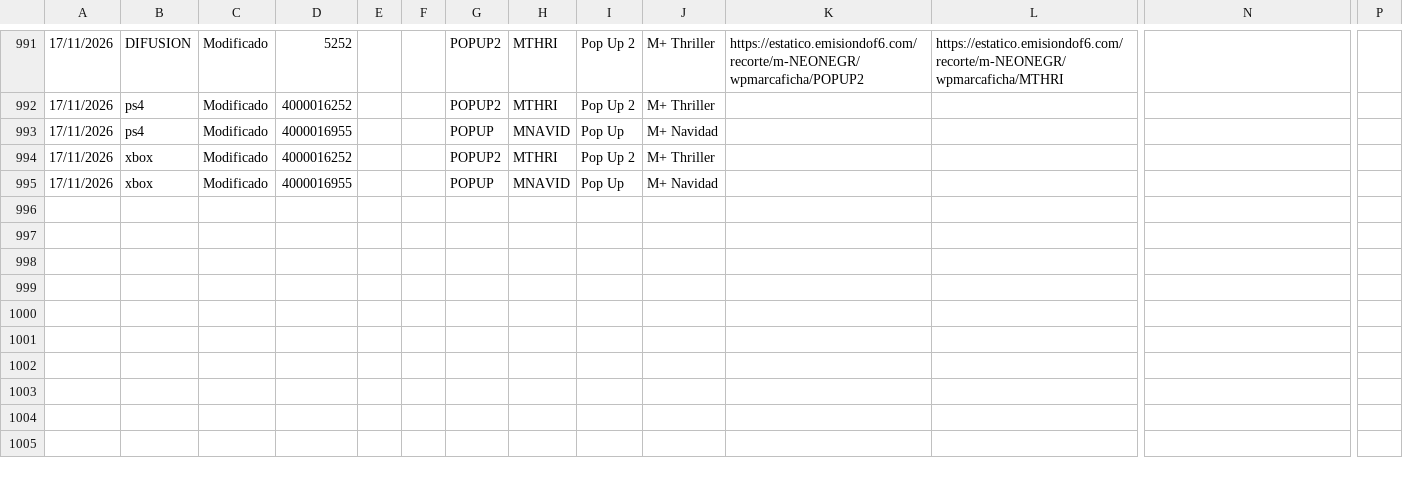
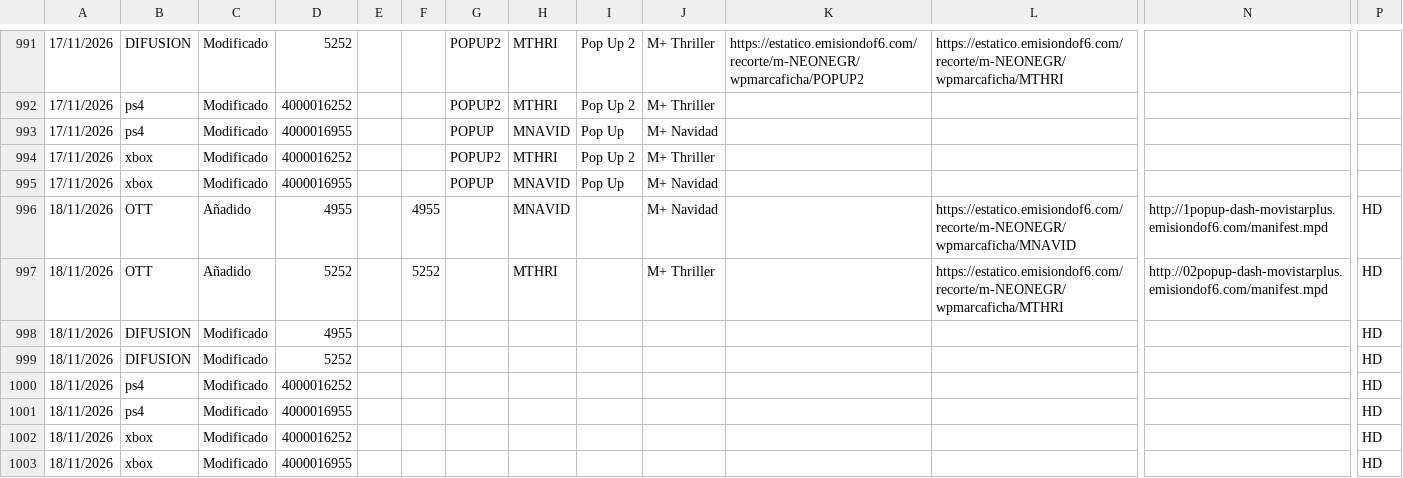
Before and after one commit to parotris3/Mfeed, a CSV file: cambios.csv, drawn as a sheet; only a part is shown, gaps mark what is left out; rows hold the shown columns only; the diff names each change by its address in the sheet, - before the commit and + after, or states it on an @@ line.

```diff
--- a/cambios.csv
+++ b/cambios.csv
+row 996: 18/11/2026 | OTT | Añadido | 4955 |  | 4955 |  | MNAVID |  | M+ Navidad |  | https://estatico.emisiondof6.com/recorte/m-NEONEGR/wpmarcaficha/MNAVID | http://1popup-dash-movistarplus.emisiondof6.com/manifest.mpd | HD
+row 997: 18/11/2026 | OTT | Añadido | 5252 |  | 5252 |  | MTHRI |  | M+ Thriller |  | https://estatico.emisiondof6.com/recorte/m-NEONEGR/wpmarcaficha/MTHRI | http://02popup-dash-movistarplus.emisiondof6.com/manifest.mpd | HD
+row 998: 18/11/2026 | DIFUSION | Modificado | 4955 |  |  |  |  |  |  |  |  |  | HD
+row 999: 18/11/2026 | DIFUSION | Modificado | 5252 |  |  |  |  |  |  |  |  |  | HD
+row 1000: 18/11/2026 | ps4 | Modificado | 4000016252 |  |  |  |  |  |  |  |  |  | HD
+row 1001: 18/11/2026 | ps4 | Modificado | 4000016955 |  |  |  |  |  |  |  |  |  | HD
+row 1002: 18/11/2026 | xbox | Modificado | 4000016252 |  |  |  |  |  |  |  |  |  | HD
+row 1003: 18/11/2026 | xbox | Modificado | 4000016955 |  |  |  |  |  |  |  |  |  | HD
```
Also changed, not shown: difusion.csv, ott.csv, 2 other files.
